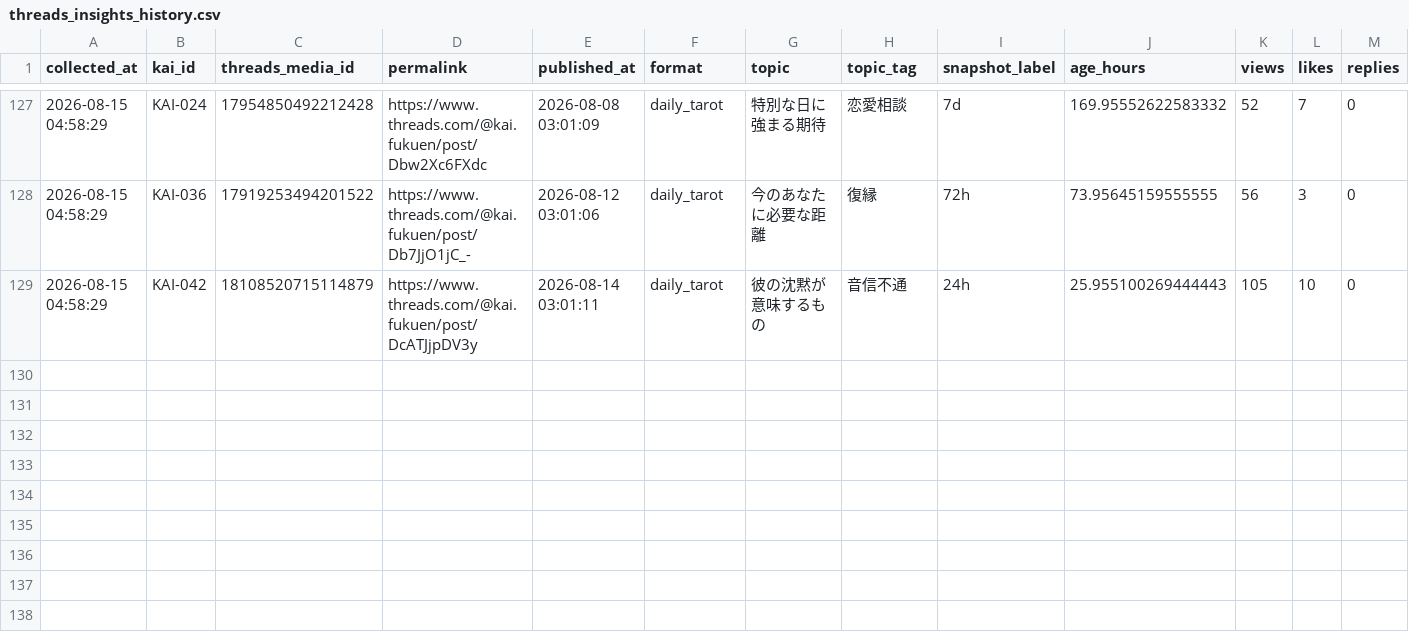
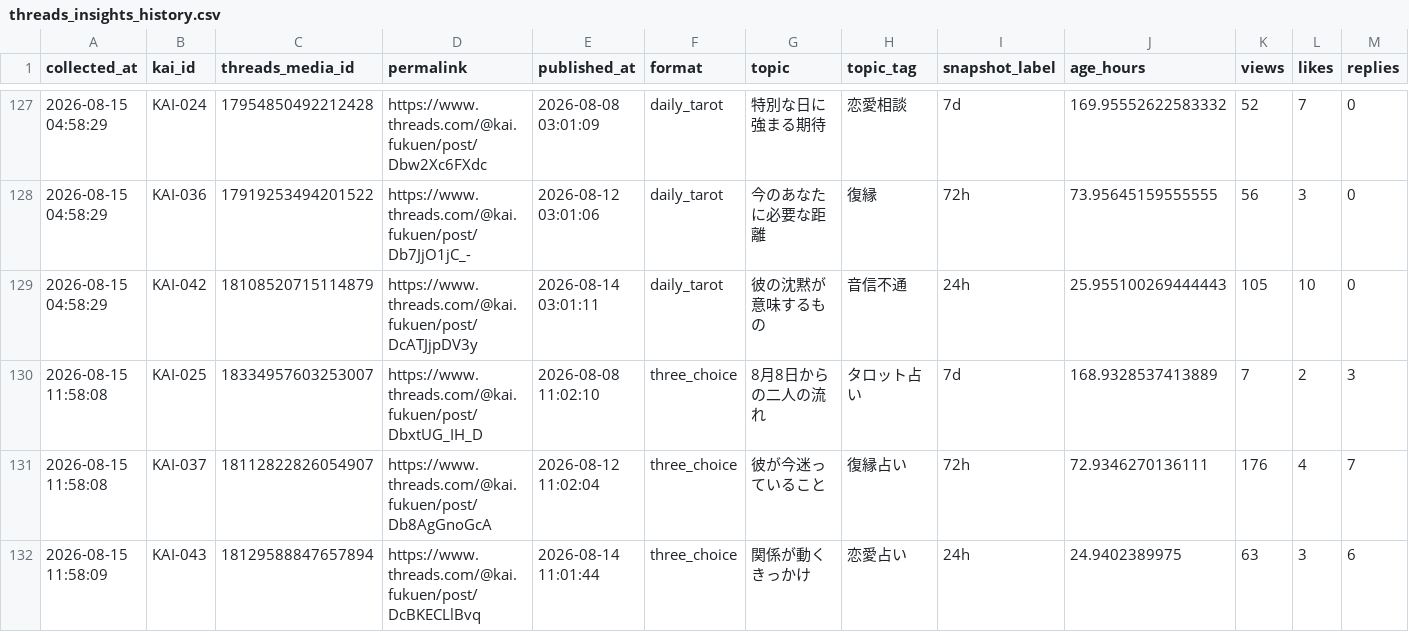
Before and after one commit to c2081540-commits/kai-threads-automation, a CSV file: data/insights/threads_insights_history.csv, drawn as a sheet; only a part is shown, gaps mark what is left out; rows hold the shown columns only; the diff names each change by its address in the sheet, - before the commit and + after, or states it on an @@ line.

```diff
--- a/data/insights/threads_insights_history.csv
+++ b/data/insights/threads_insights_history.csv
+row 130: 2026-08-15 11:58:08 | KAI-025 | 18334957603253007 | https://www.threads.com/@kai.fukuen/post/DbxtUG_IH_D | 2026-08-08 11:02:10 | three_choice | 8月8日からの二人の流れ | タロット占い | 7d | 168.9328537413889 | 7 | 2 | 3
+row 131: 2026-08-15 11:58:08 | KAI-037 | 18112822826054907 | https://www.threads.com/@kai.fukuen/post/Db8AgGnoGcA | 2026-08-12 11:02:04 | three_choice | 彼が今迷っていること | 復縁占い | 72h | 72.9346270136111 | 176 | 4 | 7
+row 132: 2026-08-15 11:58:09 | KAI-043 | 18129588847657894 | https://www.threads.com/@kai.fukuen/post/DcBKECLlBvq | 2026-08-14 11:01:44 | three_choice | 関係が動くきっかけ | 恋愛占い | 24h | 24.9402389975 | 63 | 3 | 6
```
Also changed, not shown: data/post_history.csv, 2 other files.
